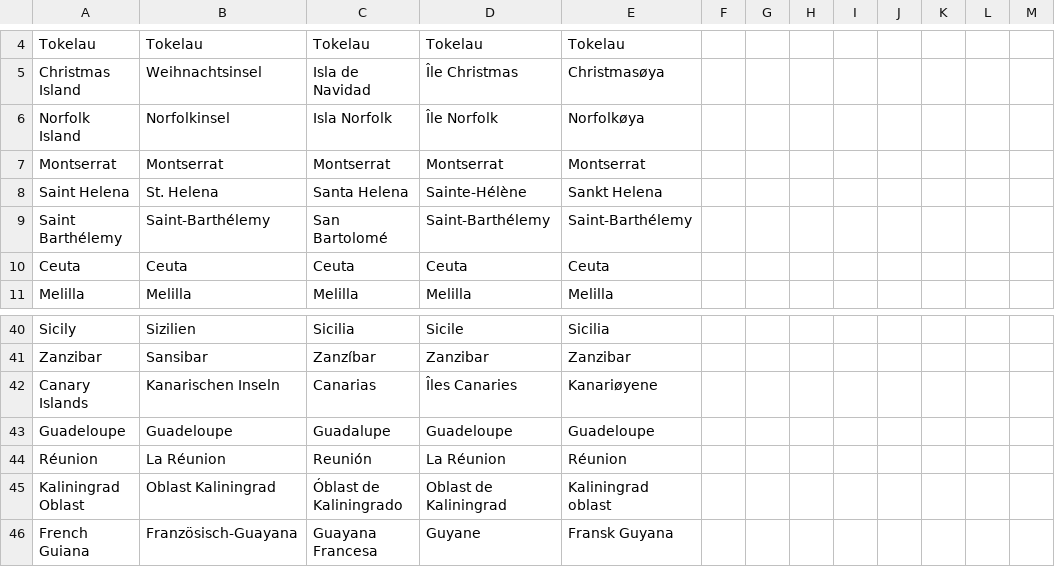
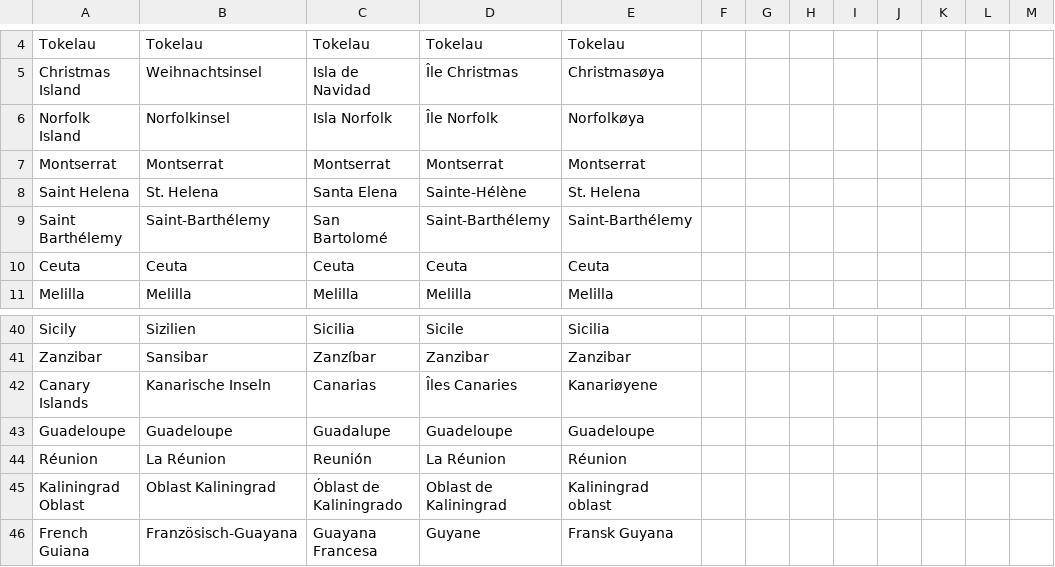
Before and after one commit to anki-geo/hardcore-geography, a CSV file: src/data/country.csv, drawn as a sheet; only a part is shown, gaps mark what is left out.

Commit message:
Update country.csv

```diff
--- a/src/data/country.csv
+++ b/src/data/country.csv
@@ -7,3 +7,3 @@ Norfolk Island,Norfolkinsel,Isla Norfolk,Île Norfolk,Norfolkøya,,,,,,,,
 Montserrat,Montserrat,Montserrat,Montserrat,Montserrat,,,,,,,,
-Saint Helena,St. Helena,Santa Helena,Sainte-Hélène,Sankt Helena,,,,,,,,
+Saint Helena,St. Helena,Santa Elena,Sainte-Hélène,St. Helena,,,,,,,,
 Saint Barthélemy,Saint-Barthélemy,San Bartolomé,Saint-Barthélemy,Saint-Barthélemy,,,,,,,,
@@ -41,3 +41,3 @@ Sicily,Sizilien,Sicilia,Sicile,Sicilia,,,,,,,,
 Zanzibar,Sansibar,Zanzíbar,Zanzibar,Zanzibar,,,,,,,,
-Canary Islands,Kanarischen Inseln,Canarias,Îles Canaries,Kanariøyene,,,,,,,,
+Canary Islands,Kanarische Inseln,Canarias,Îles Canaries,Kanariøyene,,,,,,,,
 Guadeloupe,Guadeloupe,Guadalupe,Guadeloupe,Guadeloupe,,,,,,,,
```
